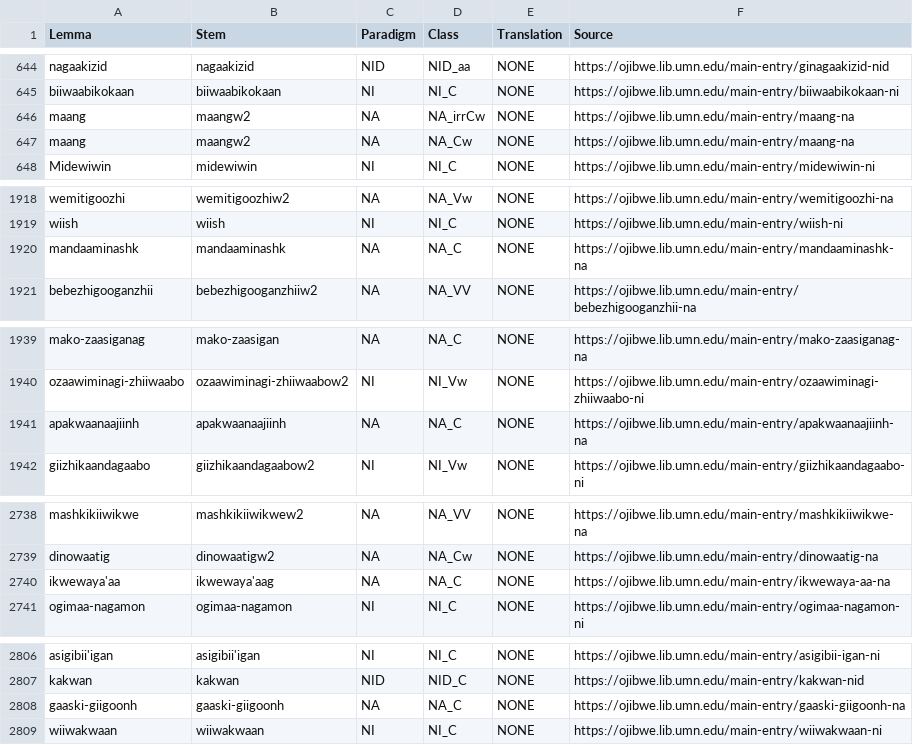
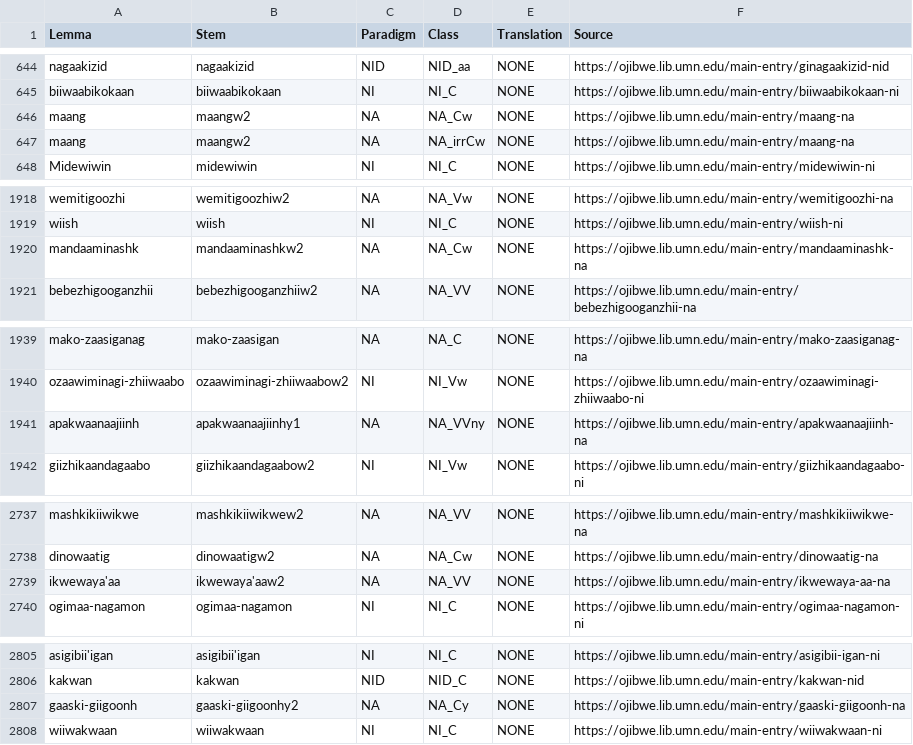
Before and after one commit to ELF-Lab/OjibweLexicon, a CSV file: OPD/NOUNS.csv, drawn as a sheet; only a part is shown, gaps mark what is left out; the diff covers the shown part only.

```diff
--- a/OPD/NOUNS.csv
+++ b/OPD/NOUNS.csv
@@ -645,4 +645,4 @@ nagaakizid,nagaakizid,NID,NID_aa,NONE,https://ojibwe.lib.umn.edu/main-entry/gina
 biiwaabikokaan,biiwaabikokaan,NI,NI_C,NONE,https://ojibwe.lib.umn.edu/main-entry/biiwaabikokaan-ni
-maang,maangw2,NA,NA_irrCw,NONE,https://ojibwe.lib.umn.edu/main-entry/maang-na
 maang,maangw2,NA,NA_Cw,NONE,https://ojibwe.lib.umn.edu/main-entry/maang-na
+maang,maangw2,NA,NA_irrCw,NONE,https://ojibwe.lib.umn.edu/main-entry/maang-na
 Midewiwin,midewiwin,NI,NI_C,NONE,https://ojibwe.lib.umn.edu/main-entry/midewiwin-ni
@@ -1919,3 +1919,3 @@ wemitigoozhi,wemitigoozhiw2,NA,NA_Vw,NONE,https://ojibwe.lib.umn.edu/main-entry/
 wiish,wiish,NI,NI_C,NONE,https://ojibwe.lib.umn.edu/main-entry/wiish-ni
-mandaaminashk,mandaaminashk,NA,NA_C,NONE,https://ojibwe.lib.umn.edu/main-entry/mandaaminashk-na
+mandaaminashk,mandaaminashkw2,NA,NA_Cw,NONE,https://ojibwe.lib.umn.edu/main-entry/mandaaminashk-na
 bebezhigooganzhii,bebezhigooganzhiiw2,NA,NA_VV,NONE,https://ojibwe.lib.umn.edu/main-entry/bebezhigooganzhii-na
@@ -1940,3 +1940,3 @@ mako-zaasiganag,mako-zaasigan,NA,NA_C,NONE,https://ojibwe.lib.umn.edu/main-entry
 ozaawiminagi-zhiiwaabo,ozaawiminagi-zhiiwaabow2,NI,NI_Vw,NONE,https://ojibwe.lib.umn.edu/main-entry/ozaawiminagi-zhiiwaabo-ni
-apakwaanaajiinh,apakwaanaajiinh,NA,NA_C,NONE,https://ojibwe.lib.umn.edu/main-entry/apakwaanaajiinh-na
+apakwaanaajiinh,apakwaanaajiinhy1,NA,NA_VVny,NONE,https://ojibwe.lib.umn.edu/main-entry/apakwaanaajiinh-na
 giizhikaandagaabo,giizhikaandagaabow2,NI,NI_Vw,NONE,https://ojibwe.lib.umn.edu/main-entry/giizhikaandagaabo-ni
@@ -2739,3 +2738,3 @@ mashkikiiwikwe,mashkikiiwikwew2,NA,NA_VV,NONE,https://ojibwe.lib.umn.edu/main-en
 dinowaatig,dinowaatigw2,NA,NA_Cw,NONE,https://ojibwe.lib.umn.edu/main-entry/dinowaatig-na
-ikwewaya'aa,ikwewaya'aag,NA,NA_C,NONE,https://ojibwe.lib.umn.edu/main-entry/ikwewaya-aa-na
+ikwewaya'aa,ikwewaya'aaw2,NA,NA_VV,NONE,https://ojibwe.lib.umn.edu/main-entry/ikwewaya-aa-na
 ogimaa-nagamon,ogimaa-nagamon,NI,NI_C,NONE,https://ojibwe.lib.umn.edu/main-entry/ogimaa-nagamon-ni
@@ -2807,3 +2806,3 @@ asigibii'igan,asigibii'igan,NI,NI_C,NONE,https://ojibwe.lib.umn.edu/main-entry/a
 kakwan,kakwan,NID,NID_C,NONE,https://ojibwe.lib.umn.edu/main-entry/kakwan-nid
-gaaski-giigoonh,gaaski-giigoonh,NA,NA_C,NONE,https://ojibwe.lib.umn.edu/main-entry/gaaski-giigoonh-na
+gaaski-giigoonh,gaaski-giigoonhy2,NA,NA_Cy,NONE,https://ojibwe.lib.umn.edu/main-entry/gaaski-giigoonh-na
 wiiwakwaan,wiiwakwaan,NI,NI_C,NONE,https://ojibwe.lib.umn.edu/main-entry/wiiwakwaan-ni
```
Also changed, not shown: 1 removed row, 6 moved rows and 7 edited cells elsewhere in this file, OPD/for_yaml/nouns/noun_inflectional_forms_for_yaml.csv.
